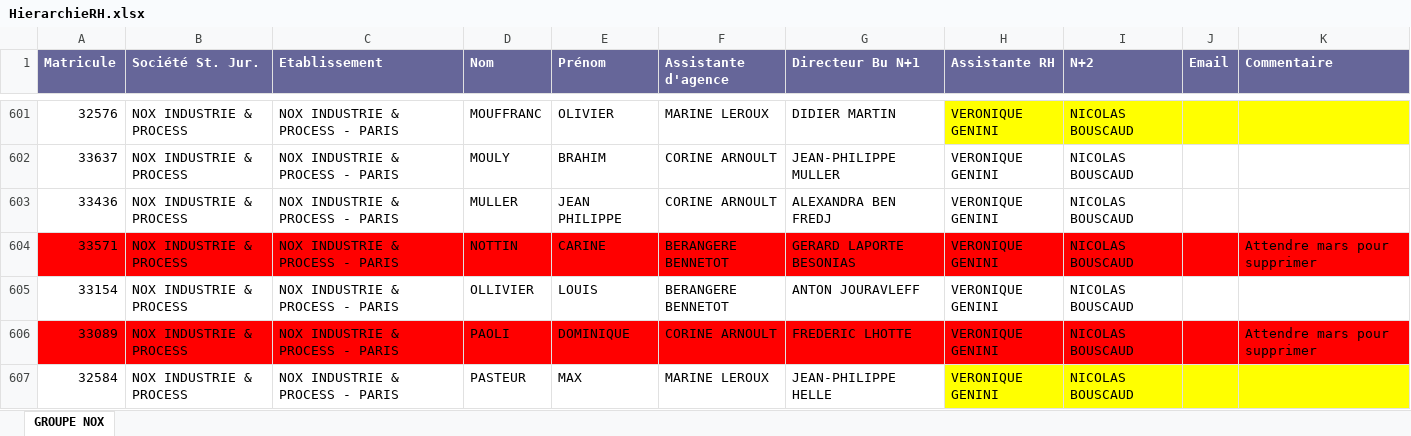
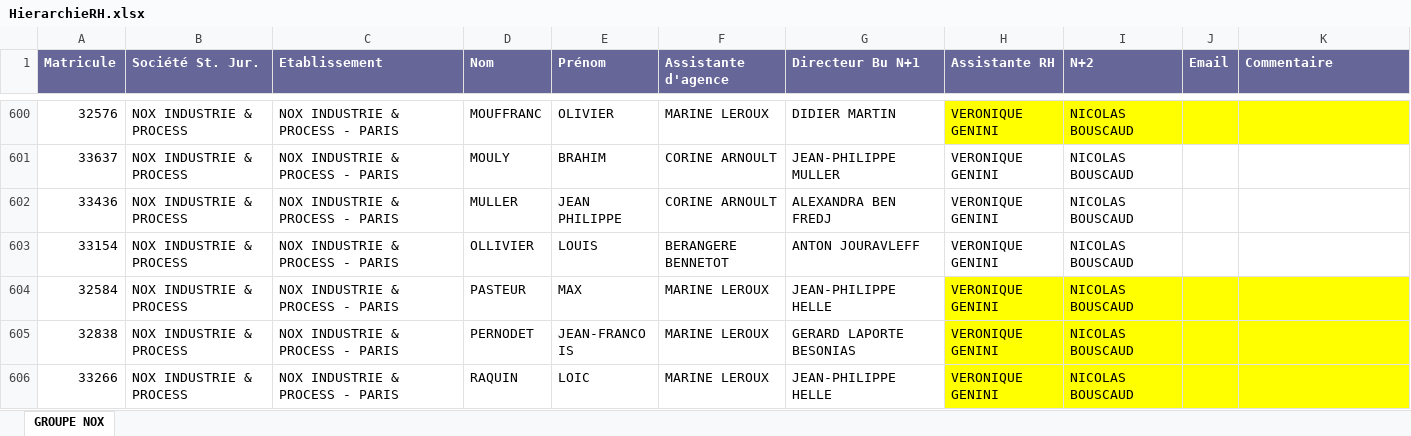
Before and after one commit to nox-developpement/IntranetNOX, an Excel workbook: Symfony/web/uploads/FichierHierarchieRH/HierarchieRH.xlsx, sheet GROUPE NOX, drawn as a sheet; only a part is shown, gaps mark what is left out; the shorter side is filled out with more unchanged rows; values as stored, in another font and other column widths than the file's, no borders; the diff covers the shown part only; the diff names each change by its address in the sheet, - before the commit and + after, or states it on an @@ line.

Commit message:
Ajout d'un interface de consultation des entretiens à valider pour les N2.

```diff
--- a/Symfony/web/uploads/FichierHierarchieRH/HierarchieRH.xlsx (sheet GROUPE NOX)
+++ b/Symfony/web/uploads/FichierHierarchieRH/HierarchieRH.xlsx (sheet GROUPE NOX)
-row 604: 33571 | NOX INDUSTRIE & PROCESS | NOX INDUSTRIE & PROCESS - PARIS | NOTTIN | CARINE | BERANGERE BENNETOT | GERARD LAPORTE BESONIAS | VERONIQUE GENINI | NICOLAS BOUSCAUD |  | Attendre mars pour supprimer
-row 606: 33089 | NOX INDUSTRIE & PROCESS | NOX INDUSTRIE & PROCESS - PARIS | PAOLI | DOMINIQUE | CORINE ARNOULT | FREDERIC LHOTTE | VERONIQUE GENINI | NICOLAS BOUSCAUD |  | Attendre mars pour supprimer
```
Also changed, not shown: 3 removed rows and 5 edited cells elsewhere in this sheet, 4 other files.
